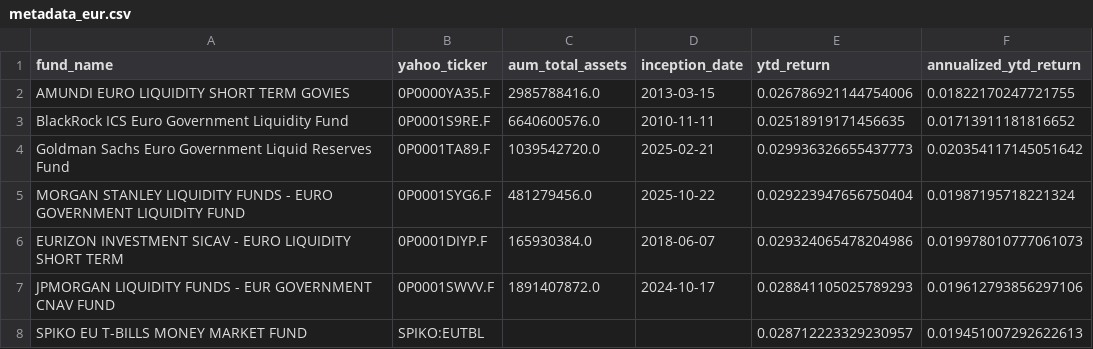
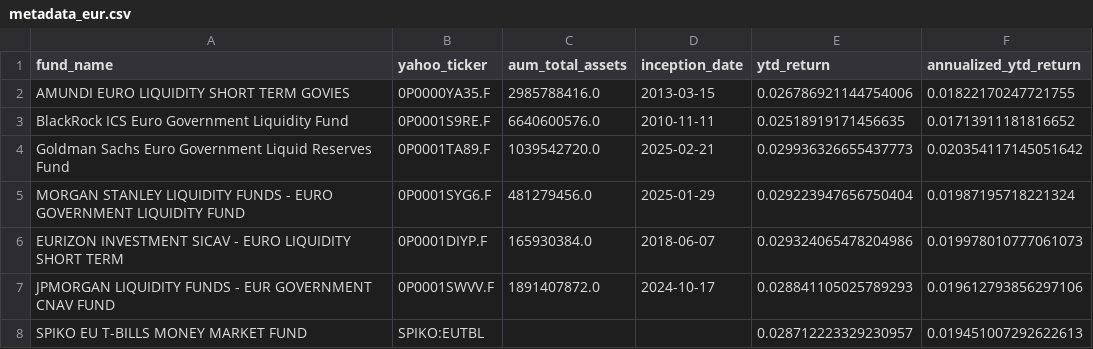
Before and after one commit to Walbrex31/daily-nav, a CSV file: metadata_eur.csv, drawn as a sheet.

```diff
--- a/metadata_eur.csv
+++ b/metadata_eur.csv
@@ -4,3 +4,3 @@ BlackRock ICS Euro Government Liquidity Fund,0P0001S9RE.F,6640600576.0,2010-11-1
 Goldman Sachs Euro Government Liquid Reserves Fund,0P0001TA89.F,1039542720.0,2025-02-21,0.029936326655437773,0.020354117145051642
-MORGAN STANLEY LIQUIDITY FUNDS - EURO GOVERNMENT LIQUIDITY FUND,0P0001SYG6.F,481279456.0,2025-10-22,0.029223947656750404,0.01987195718221324
+MORGAN STANLEY LIQUIDITY FUNDS - EURO GOVERNMENT LIQUIDITY FUND,0P0001SYG6.F,481279456.0,2025-01-29,0.029223947656750404,0.01987195718221324
 EURIZON INVESTMENT SICAV - EURO LIQUIDITY SHORT TERM,0P0001DIYP.F,165930384.0,2018-06-07,0.029324065478204986,0.019978010777061073
```
Also changed, not shown: metadata_usd.csv, 2 other files.
